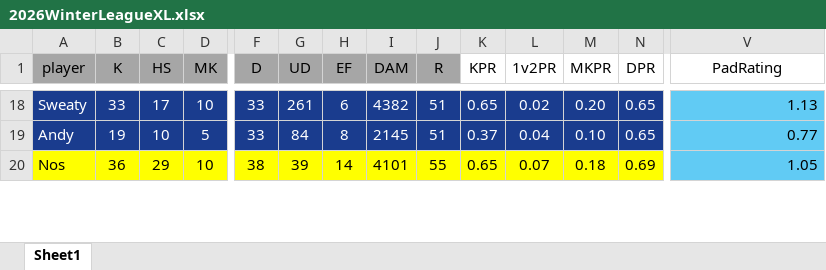
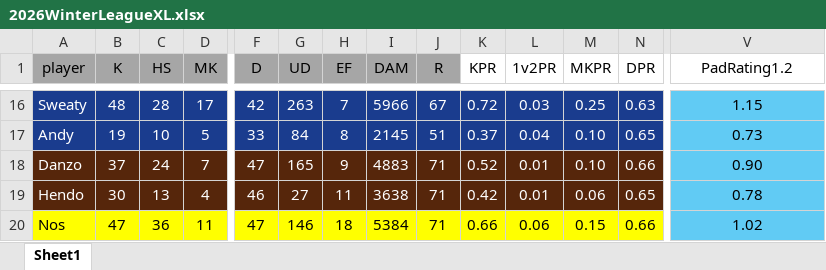
Before and after one commit to PatrickBrady7/broys2v2bot, an Excel workbook: 2026WinterLeagueXL.xlsx, sheet Sheet1, drawn as a sheet; only a part is shown, gaps mark what is left out; values as stored, in another font and other column widths than the file's, no borders; addresses are those after the commit; rows hold the shown columns only; the diff covers the shown part only; the diff names each change by its address in the sheet, - before the commit and + after, or states it on an @@ line.

Commit message:
Add files via upload
Upated games played by 3/6.
Also updated formula for PadRating to 1.2
- Slight adjustment in how kpr impacts rating. This was done as I felt some had inflated stats relative to their kpr.

```diff
--- a/2026WinterLeagueXL.xlsx (sheet Sheet1)
+++ b/2026WinterLeagueXL.xlsx (sheet Sheet1)
-V1: PadRating
+V1: PadRating1.2
-B16 (K): 33
+B16 (K): 48
-C16 (HS): 17
+C16 (HS): 28
-D16 (MK): 10
+D16 (MK): 17
-F16 (D): 33
+F16 (D): 42
-G16 (UD): 261
+G16 (UD): 263
-H16 (EF): 6
+H16 (EF): 7
-I16 (DAM): 4382
+I16 (DAM): 5966
-J16 (R): 51
+J16 (R): 67
-K16 (KPR): 0.65
+K16 (KPR): 0.72
-L16 (1v2PR): 0.02
+L16 (1v2PR): 0.03
-M16 (MKPR): 0.20
+M16 (MKPR): 0.25
-N16 (DPR): 0.65
+N16 (DPR): 0.63
-V16 (PadRating1.2): 1.13
+V16 (PadRating1.2): 1.15
-V16:V17 alignment: right
+V16:V17 alignment: center
-V17 (PadRating1.2): 0.77
+V17 (PadRating1.2): 0.73
+row 18: Danzo | 37 | 24 | 7 | 47 | 165 | 9 | 4883 | 71 | 0.52 | 0.01 | 0.10 | 0.66 | 0.90
+row 19: Hendo | 30 | 13 | 4 | 46 | 27 | 11 | 3638 | 71 | 0.42 | 0.01 | 0.06 | 0.65 | 0.78
-B20 (K): 36
+B20 (K): 47
-C20 (HS): 29
+C20 (HS): 36
-D20 (MK): 10
+D20 (MK): 11
-F20 (D): 38
+F20 (D): 47
-G20 (UD): 39
+G20 (UD): 146
-H20 (EF): 14
+H20 (EF): 18
-I20 (DAM): 4101
+I20 (DAM): 5384
-J20 (R): 55
+J20 (R): 71
-K20 (KPR): 0.65
+K20 (KPR): 0.66
-L20 (1v2PR): 0.07
+L20 (1v2PR): 0.06
-M20 (MKPR): 0.18
+M20 (MKPR): 0.15
-N20 (DPR): 0.69
+N20 (DPR): 0.66
-V20 (PadRating1.2): 1.05
+V20 (PadRating1.2): 1.02
-V20 alignment: right
+V20 alignment: center
```
Also changed, not shown: 5 added rows, 6 removed rows, 69 edited cells and cell formats elsewhere in this sheet, formulas that keep their value, PlayoffCalc.xlsx, 1 other file.
